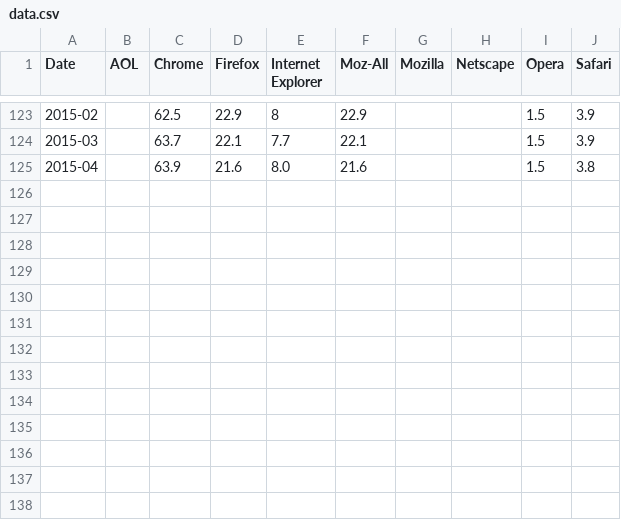
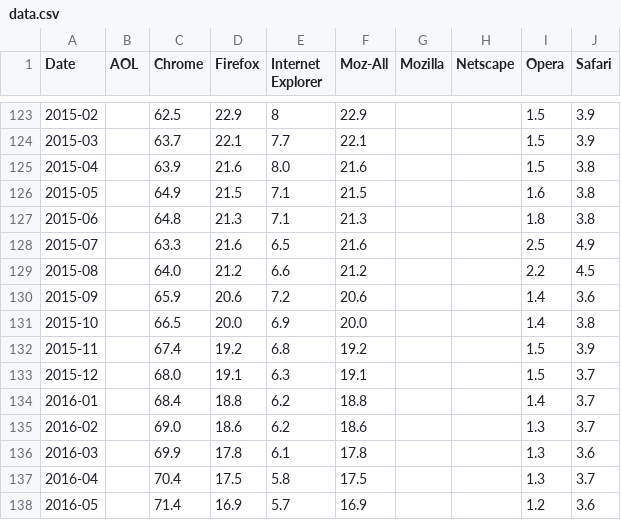
Before and after one commit to datasets/browser-stats, a CSV file: data.csv, drawn as a sheet; only a part is shown, gaps mark what is left out; the diff names each change by its address in the sheet, - before the commit and + after, or states it on an @@ line.

Commit message:
update data through May, 2016

```diff
--- a/data.csv
+++ b/data.csv
+row 126: 2015-05 |  | 64.9 | 21.5 | 7.1 | 21.5 |  |  | 1.6 | 3.8
+row 127: 2015-06 |  | 64.8 | 21.3 | 7.1 | 21.3 |  |  | 1.8 | 3.8
+row 128: 2015-07 |  | 63.3 | 21.6 | 6.5 | 21.6 |  |  | 2.5 | 4.9
+row 129: 2015-08 |  | 64.0 | 21.2 | 6.6 | 21.2 |  |  | 2.2 | 4.5
+row 130: 2015-09 |  | 65.9 | 20.6 | 7.2 | 20.6 |  |  | 1.4 | 3.6
+row 131: 2015-10 |  | 66.5 | 20.0 | 6.9 | 20.0 |  |  | 1.4 | 3.8
+row 132: 2015-11 |  | 67.4 | 19.2 | 6.8 | 19.2 |  |  | 1.5 | 3.9
+row 133: 2015-12 |  | 68.0 | 19.1 | 6.3 | 19.1 |  |  | 1.5 | 3.7
+row 134: 2016-01 |  | 68.4 | 18.8 | 6.2 | 18.8 |  |  | 1.4 | 3.7
+row 135: 2016-02 |  | 69.0 | 18.6 | 6.2 | 18.6 |  |  | 1.3 | 3.7
+row 136: 2016-03 |  | 69.9 | 17.8 | 6.1 | 17.8 |  |  | 1.3 | 3.6
+row 137: 2016-04 |  | 70.4 | 17.5 | 5.8 | 17.5 |  |  | 1.3 | 3.7
+row 138: 2016-05 |  | 71.4 | 16.9 | 5.7 | 16.9 |  |  | 1.2 | 3.6
```
Also changed, not shown: data-extant.csv.
